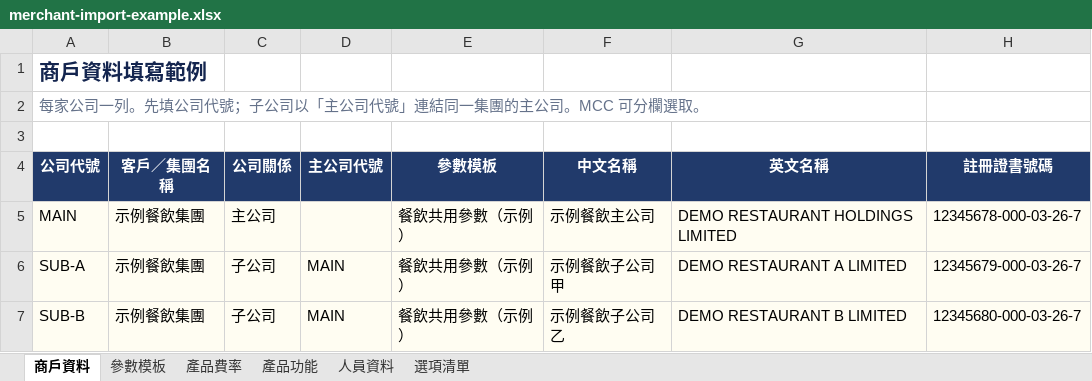
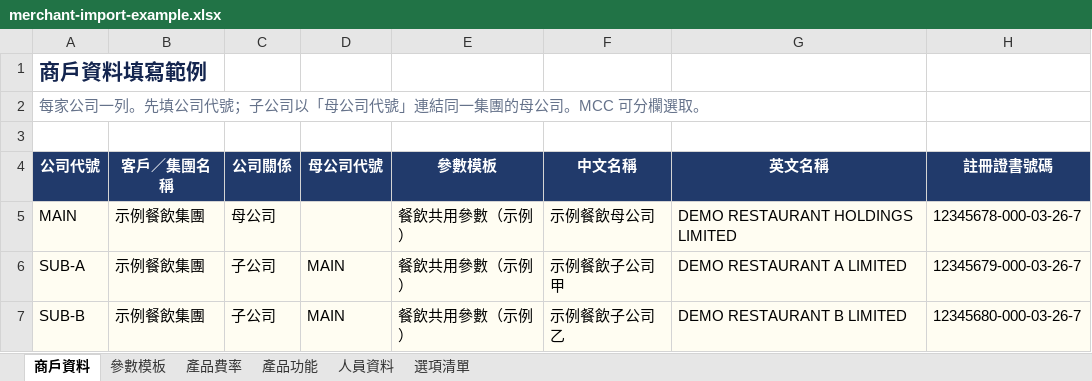
Before and after one commit to NotDesign/allinpay-merchant-demo, an Excel workbook: import-templates/merchant-import-example.xlsx, sheet 商戶資料, drawn as a sheet; only a part is shown; values as stored, in another font and other column widths than the file's, no borders; table styles not drawn; the diff names each change by its address in the sheet, - before the commit and + after, or states it on an @@ line.

Commit message:
Make group creation a modal and keep merchant names independent

```diff
--- a/import-templates/merchant-import-example.xlsx (sheet 商戶資料)
+++ b/import-templates/merchant-import-example.xlsx (sheet 商戶資料)
-A2 (公司代號): …公司以「主公司代號」連結同一集團的主公司。MCC…
+A2 (公司代號): …公司以「母公司代號」連結同一集團的母公司。MCC…
-D4: 主公司代號
+D4: 母公司代號
-C5 (公司關係): 主公司
+C5 (公司關係): 母公司
-F5 (中文名稱): 示例餐飲主公司
+F5 (中文名稱): 示例餐飲母公司
```
Also changed, not shown: sheet 選項清單, import-templates/merchant-import-template.xlsx, 17 other files.
